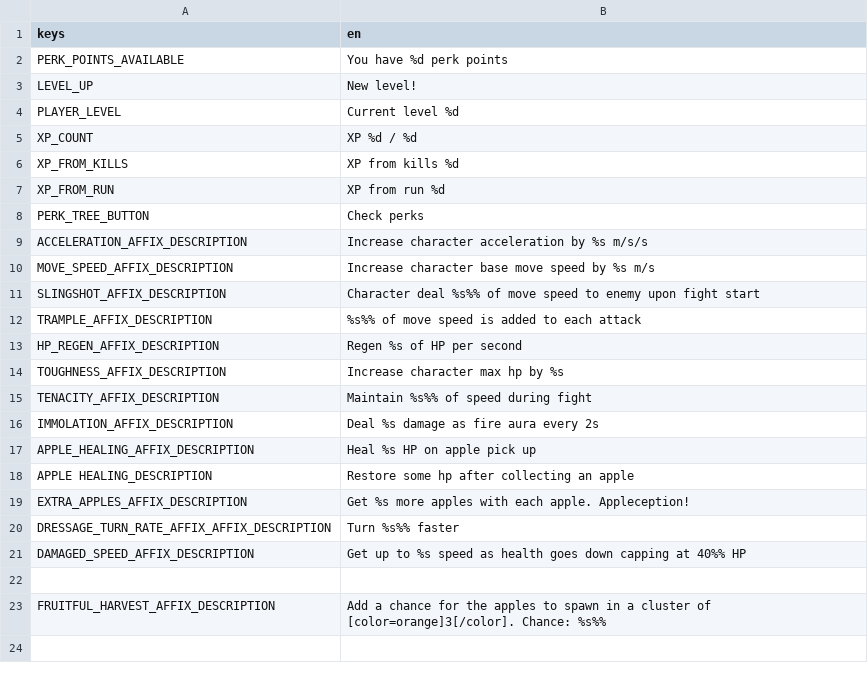
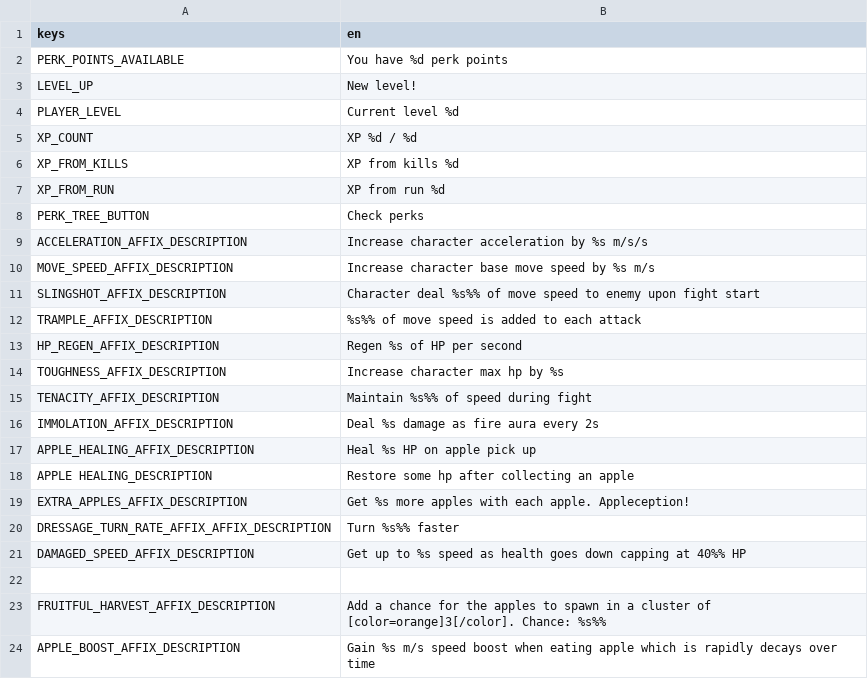
Before and after one commit to NessaTeal/dungeon-runner, a CSV file: Localization/translations.csv, drawn as a sheet.

Commit message:
Add apple boost perk

```diff
--- a/Localization/translations.csv
+++ b/Localization/translations.csv
@@ -23 +23,2 @@ DAMAGED_SPEED_AFFIX_DESCRIPTION,"Get up to %s speed as health goes down capping
 FRUITFUL_HARVEST_AFFIX_DESCRIPTION,"Add a chance for the apples to spawn in a cluster of [color=orange]3[/color]. Chance: %s%%"
+APPLE_BOOST_AFFIX_DESCRIPTION,"Gain %s m/s speed boost when eating apple which is rapidly decays over time"
```
Also changed, not shown: 17 other files.
